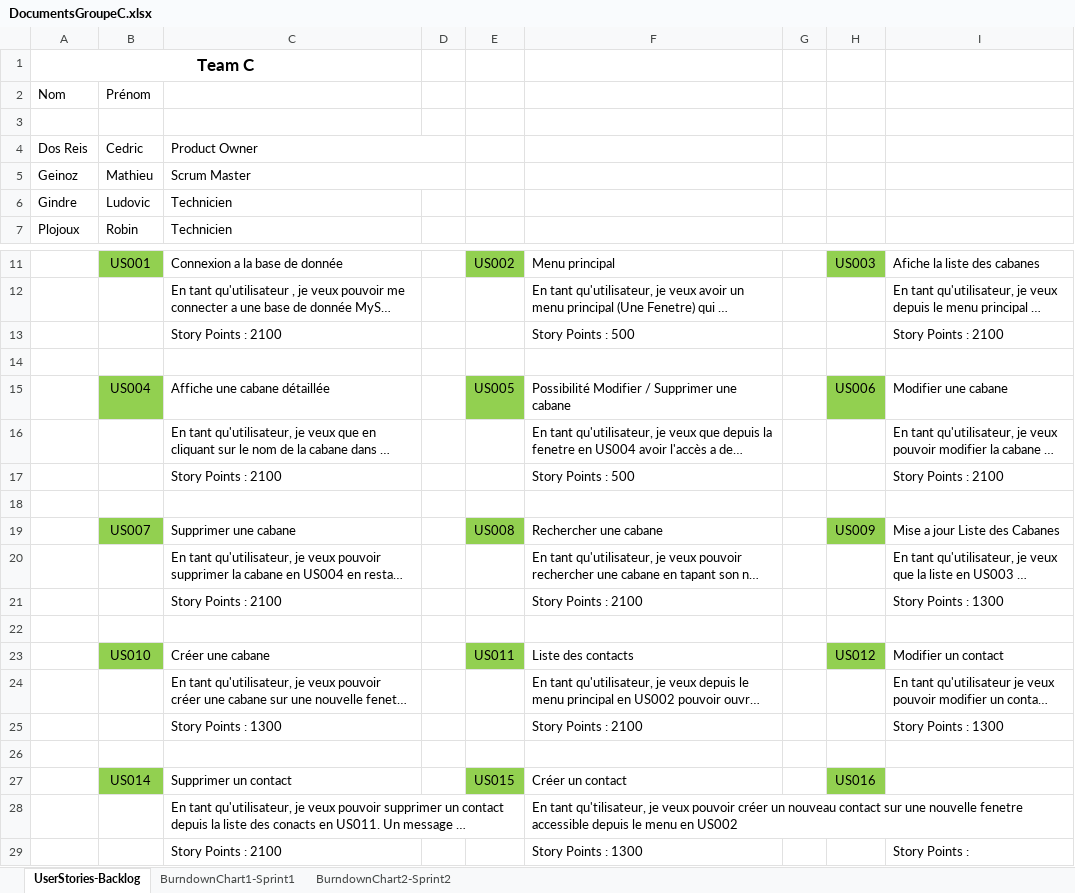
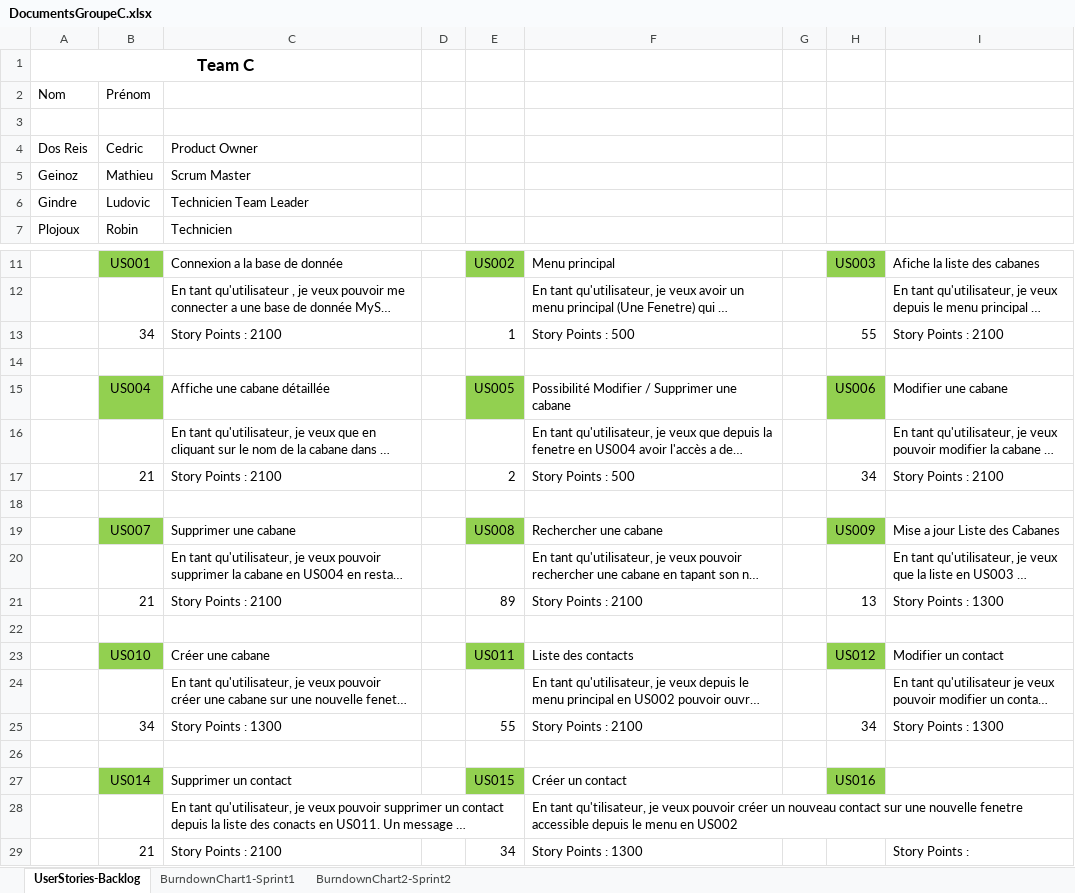
Before and after one commit to RobinP122/Cabane, an Excel workbook: Documents/DocumentsGroupeC.xlsx, sheet UserStories-Backlog, drawn as a sheet; only a part is shown, gaps mark what is left out; long unchanged cells end in …; values as stored, in another font and other column widths than the file's, no borders; the diff names each change by its address in the sheet, - before the commit and + after, or states it on an @@ line.

Commit message:
Ajout des points de difficulté

```diff
--- a/Documents/DocumentsGroupeC.xlsx (sheet UserStories-Backlog)
+++ b/Documents/DocumentsGroupeC.xlsx (sheet UserStories-Backlog)
-C4:D4 merged
-C5:D5 merged
-C6: Technicien
+C6: Technicien Team Leader
-B13: (empty)
+B13: 34
-E13: (empty)
+E13: 1
-H13: (empty)
+H13: 55
-B17: (empty)
+B17: 21
-E17: (empty)
+E17: 2
-H17: (empty)
+H17: 34
-B21: (empty)
+B21: 21
-E21: (empty)
+E21: 89
-H21: (empty)
+H21: 13
-B25: (empty)
+B25: 34
-E25: (empty)
+E25: 55
-H25: (empty)
+H25: 34
-B29: (empty)
+B29: 21
-E29: (empty)
+E29: 34
```
